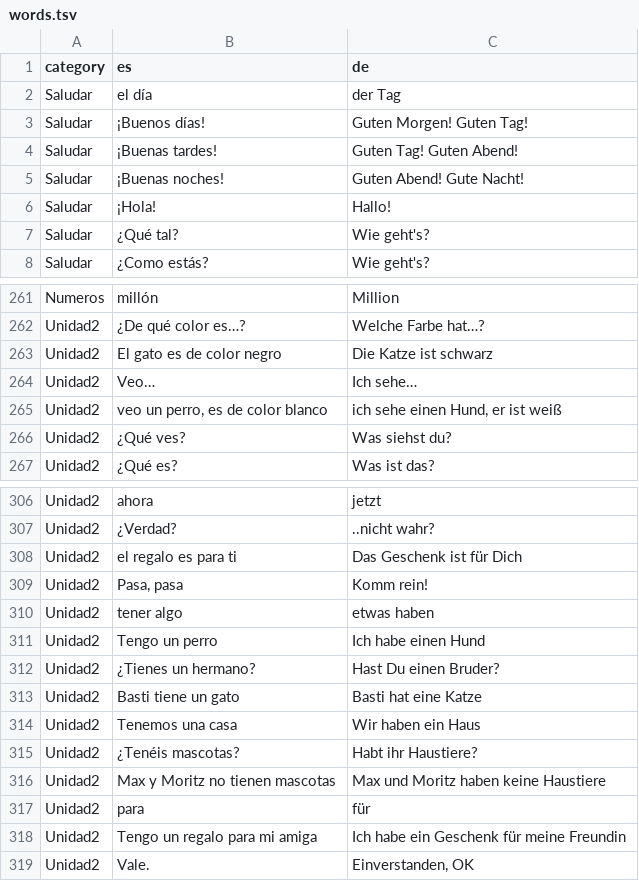
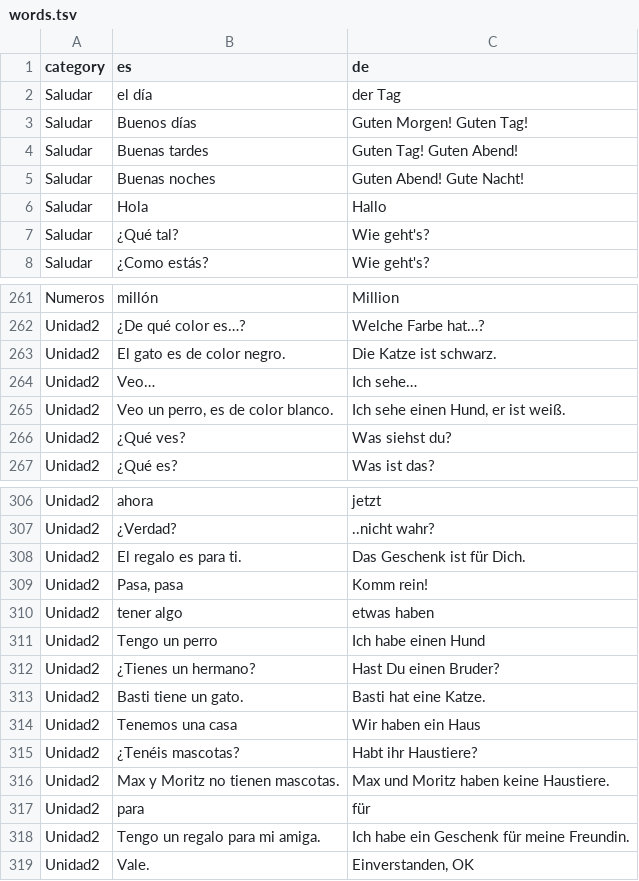
Before and after one commit to adriemel/tap-to-vocab, a TSV file: data/words.tsv, drawn as a sheet; only a part is shown, gaps mark what is left out; the diff covers the shown part only.

```diff
--- a/data/words.tsv
+++ b/data/words.tsv
@@ -2,6 +2,6 @@ category	es	de
 Saludar	el día	der Tag
-Saludar	¡Buenos días!	Guten Morgen! Guten Tag!
-Saludar	¡Buenas tardes!	Guten Tag! Guten Abend!
-Saludar	¡Buenas noches!	Guten Abend! Gute Nacht!
-Saludar	¡Hola!	Hallo!
+Saludar	Buenos días	Guten Morgen! Guten Tag!
+Saludar	Buenas tardes	Guten Tag! Guten Abend!
+Saludar	Buenas noches	Guten Abend! Gute Nacht!
+Saludar	Hola	Hallo
 Saludar	¿Qué tal?	Wie geht's?
@@ -262,5 +262,5 @@ Numeros	millón	Million
 Unidad2	¿De qué color es…?	Welche Farbe hat…?
-Unidad2	El gato es de color negro	Die Katze ist schwarz
+Unidad2	El gato es de color negro.	Die Katze ist schwarz.
 Unidad2	Veo…	Ich sehe…
-Unidad2	veo un perro, es de color blanco	ich sehe einen Hund, er ist weiß
+Unidad2	Veo un perro, es de color blanco.	Ich sehe einen Hund, er ist weiß.
 Unidad2	¿Qué ves? 	Was siehst du?
@@ -307,3 +307,3 @@ Unidad2	ahora	jetzt
 Unidad2	¿Verdad?	..nicht wahr?
-Unidad2	el regalo es para ti	Das Geschenk ist für Dich
+Unidad2	El regalo es para ti.	Das Geschenk ist für Dich.
 Unidad2	Pasa, pasa	Komm rein!
@@ -312,8 +312,8 @@ Unidad2	Tengo un perro	Ich habe einen Hund
 Unidad2	¿Tienes un hermano?	Hast Du einen Bruder?
-Unidad2	Basti tiene un gato	Basti hat eine Katze
+Unidad2	Basti tiene un gato.	Basti hat eine Katze.
 Unidad2	Tenemos una casa	Wir haben ein Haus
 Unidad2	¿Tenéis mascotas?	Habt ihr Haustiere?
-Unidad2	Max y Moritz no tienen mascotas	Max und Moritz haben keine Haustiere
+Unidad2	Max y Moritz no tienen mascotas.	Max und Moritz haben keine Haustiere.
 Unidad2	para	für
-Unidad2	Tengo un regalo para mi amiga	Ich habe ein Geschenk für meine Freundin
+Unidad2	Tengo un regalo para mi amiga.	Ich habe ein Geschenk für meine Freundin.
 Unidad2	Vale.	Einverstanden, OK
```
Also changed, not shown: 1 removed row and 47 edited cells elsewhere in this file.
